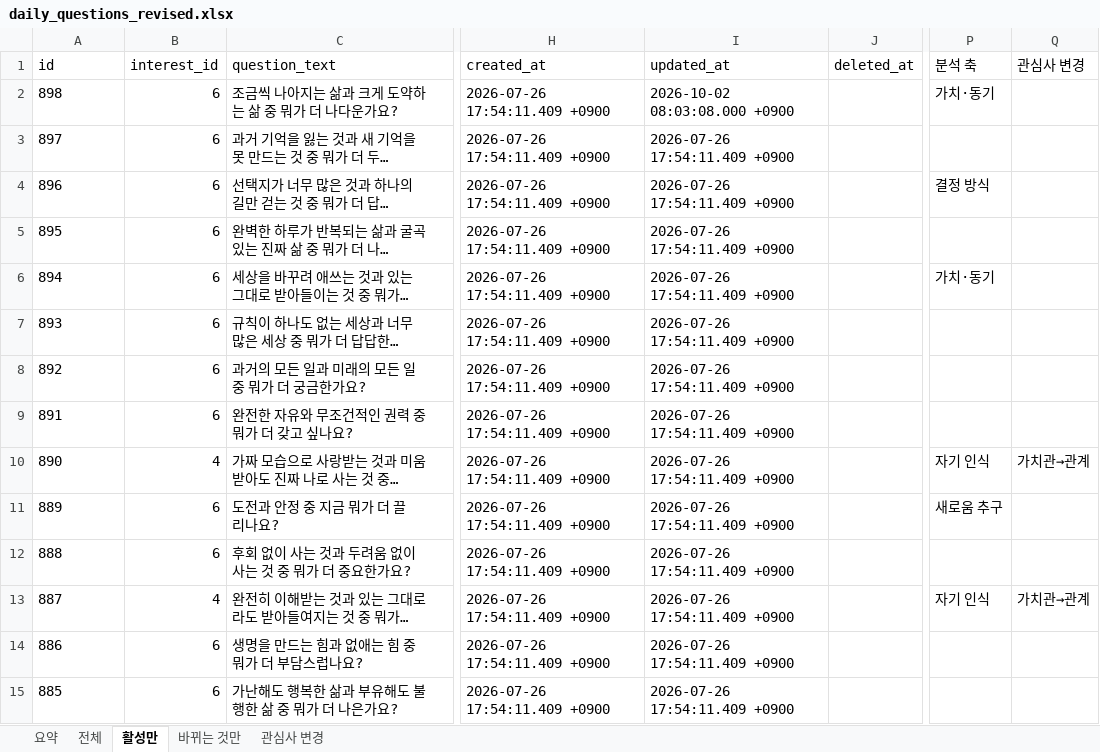
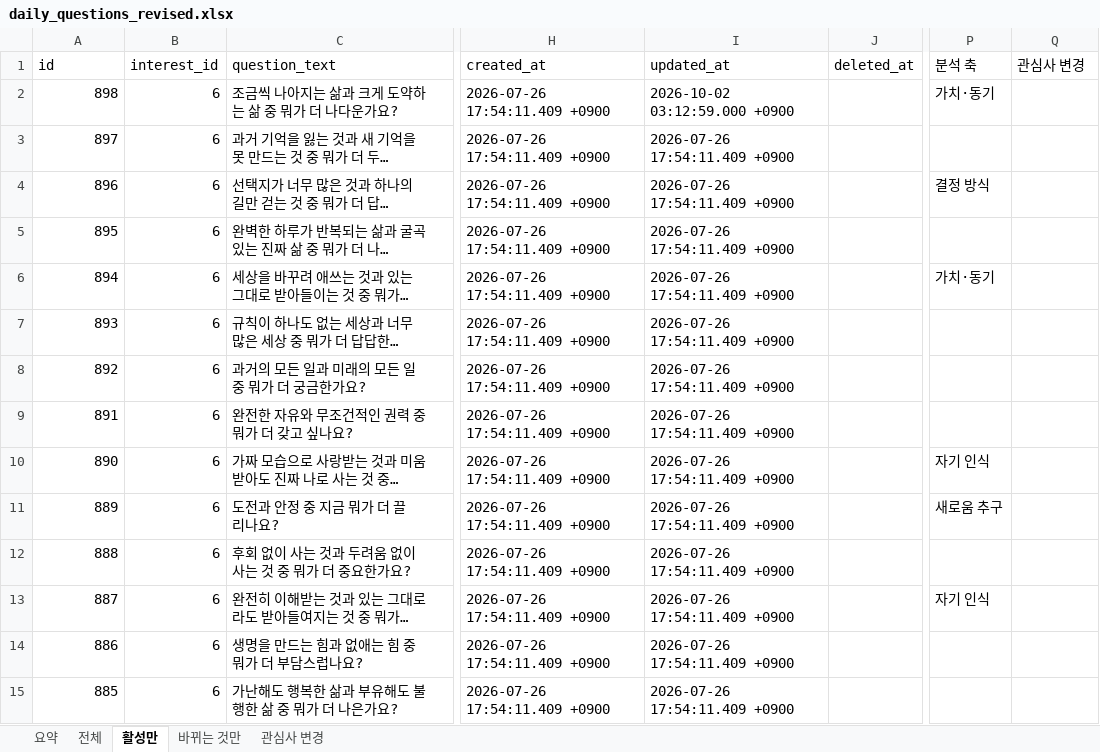
Before and after one commit to ahnhyun3921-alt/questions, an Excel workbook: output/daily_questions_revised.xlsx, sheet 활성만, drawn as a sheet; only a part is shown, gaps mark what is left out; long unchanged cells end in …; values as stored, in another font and other column widths than the file's, no borders; the diff covers the shown part only; the diff names each change by its address in the sheet, - before the commit and + after, or states it on an @@ line.

```diff
--- a/output/daily_questions_revised.xlsx (sheet 활성만)
+++ b/output/daily_questions_revised.xlsx (sheet 활성만)
-A2:A15 alignment: left
+A2:A15 alignment: right
-I2 (updated_at): 2026-10-02 08:03:08.000 +0900
+I2 (updated_at): 2026-10-02 03:12:59.000 +0900
-B10 (interest_id): 4
+B10 (interest_id): 6
-Q10 (관심사 변경): 가치관→관계
+Q10 (관심사 변경): (empty)
-B13 (interest_id): 4
+B13 (interest_id): 6
-Q13 (관심사 변경): 가치관→관계
+Q13 (관심사 변경): (empty)
```
Also changed, not shown: 1090 edited cells and cell formats elsewhere in this sheet, sheet 바뀌는 것만, sheet 전체, sheet 관심사 변경, sheet 요약, 9 other files.
